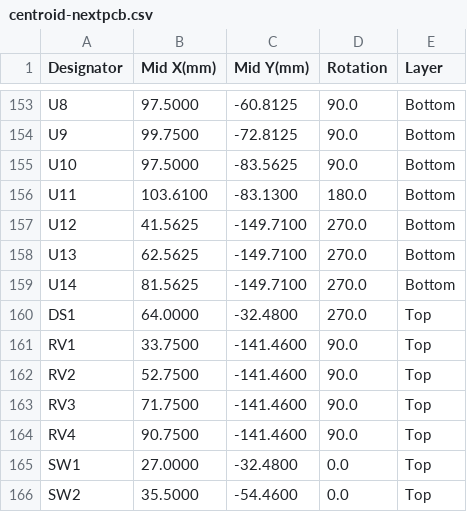
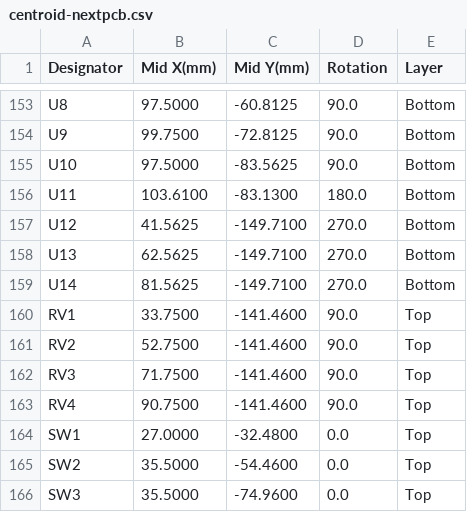
Before and after one commit to heartpolik/hardware-pocket-mixer, a CSV file: digital-mixer/hw/fab/nextpcb-full/centroid-nextpcb.csv, drawn as a sheet; only a part is shown, gaps mark what is left out; the shorter side is filled out with more unchanged rows; the diff names each change by its address in the sheet, - before the commit and + after, or states it on an @@ line.

```diff
--- a/digital-mixer/hw/fab/nextpcb-full/centroid-nextpcb.csv
+++ b/digital-mixer/hw/fab/nextpcb-full/centroid-nextpcb.csv
-row 160: DS1 | 64.0000 | -32.4800 | 270.0 | Top
```
Also changed, not shown: digital-mixer/hw/fab/nextpcb-full/bom-nextpcb.csv, 24 other files.
